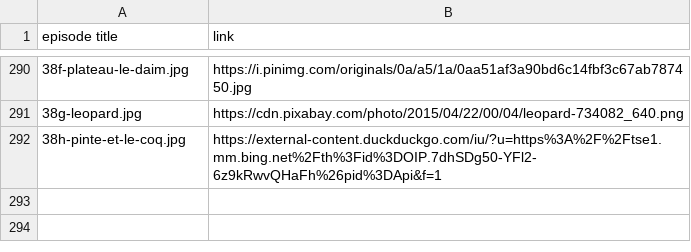
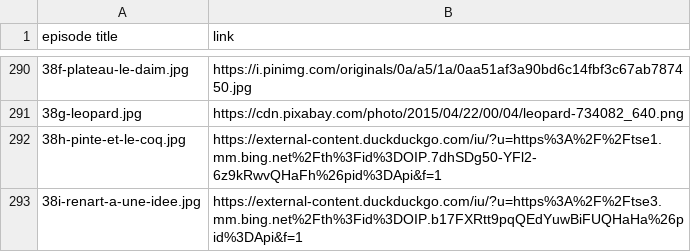
Before and after one commit to mcorne/roman-de-renart, a CSV file: documentation/image-sources.csv, drawn as a sheet; only a part is shown, gaps mark what is left out; the diff names each change by its address in the sheet, - before the commit and + after, or states it on an @@ line.

Commit message:
translated episode

```diff
--- a/documentation/image-sources.csv
+++ b/documentation/image-sources.csv
+row 293: 38i-renart-a-une-idee.jpg | https://external-content.duckduckgo.com/iu/?u=https%3A%2F%2Ftse3.mm.bing.net%2Fth%3Fid%3DOIP.b17FXRtt9pqQEdYuwBiFUQHaHa%26pid%3DApi&f=1
```
Also changed, not shown: 7 other files.
